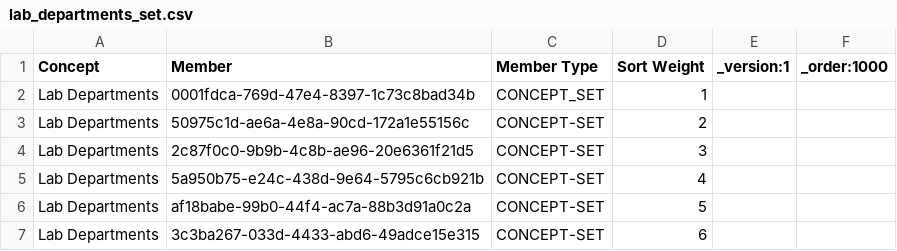
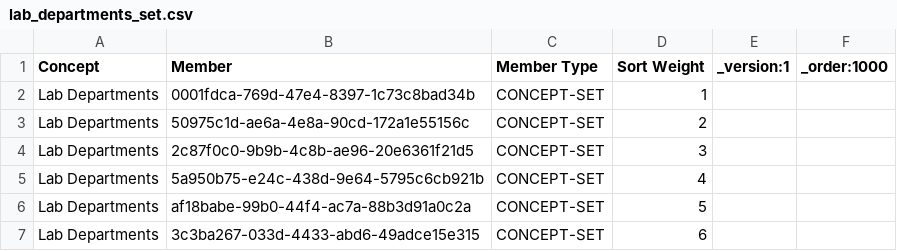
Before and after one commit to Bahmni/standard-config, a CSV file: masterdata/configuration/conceptsets/lab_departments_set.csv, drawn as a sheet.

Commit message:
BAH-3920 | Fix. Typo in Member type

```diff
--- a/masterdata/configuration/conceptsets/lab_departments_set.csv
+++ b/masterdata/configuration/conceptsets/lab_departments_set.csv
@@ -1,3 +1,3 @@
 Concept,Member,Member Type,Sort Weight,_version:1,_order:1000
-Lab Departments,0001fdca-769d-47e4-8397-1c73c8bad34b,CONCEPT_SET,1,,
+Lab Departments,0001fdca-769d-47e4-8397-1c73c8bad34b,CONCEPT-SET,1,,
 Lab Departments,50975c1d-ae6a-4e8a-90cd-172a1e55156c,CONCEPT-SET,2,,
```
